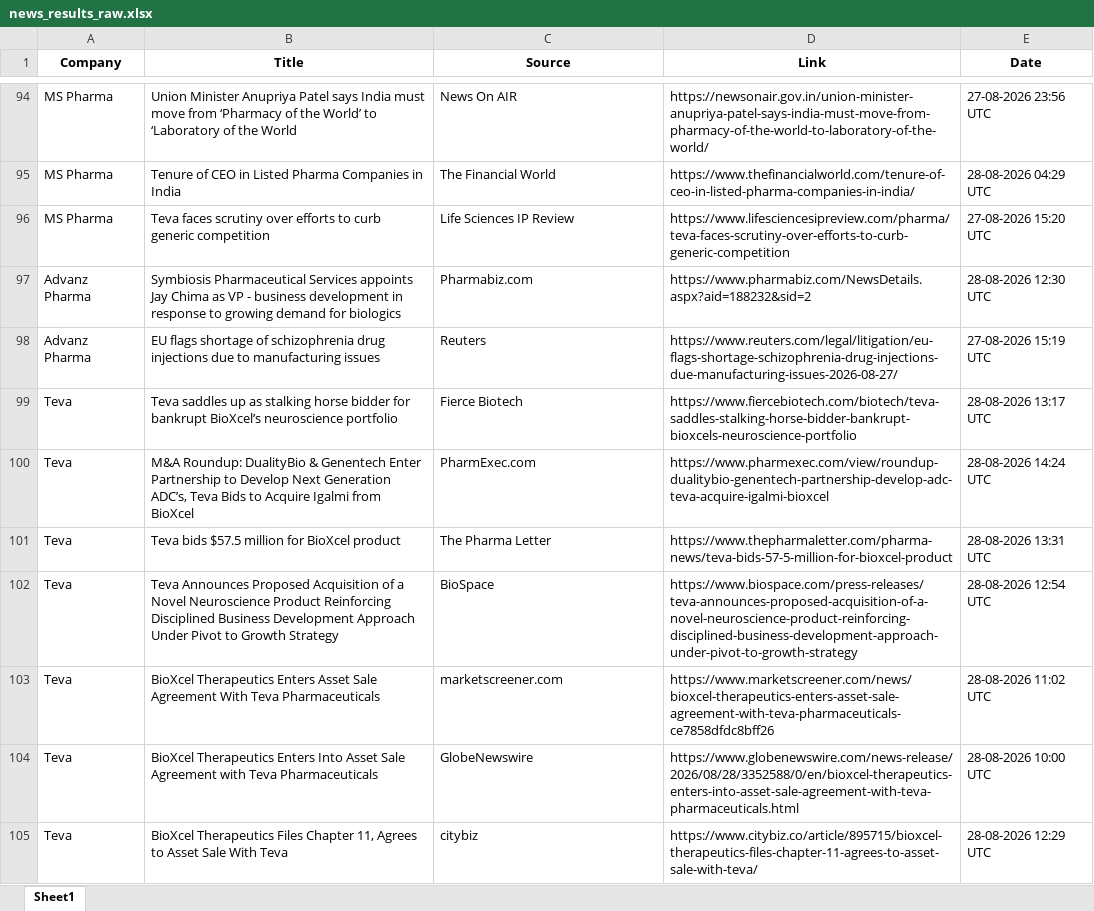
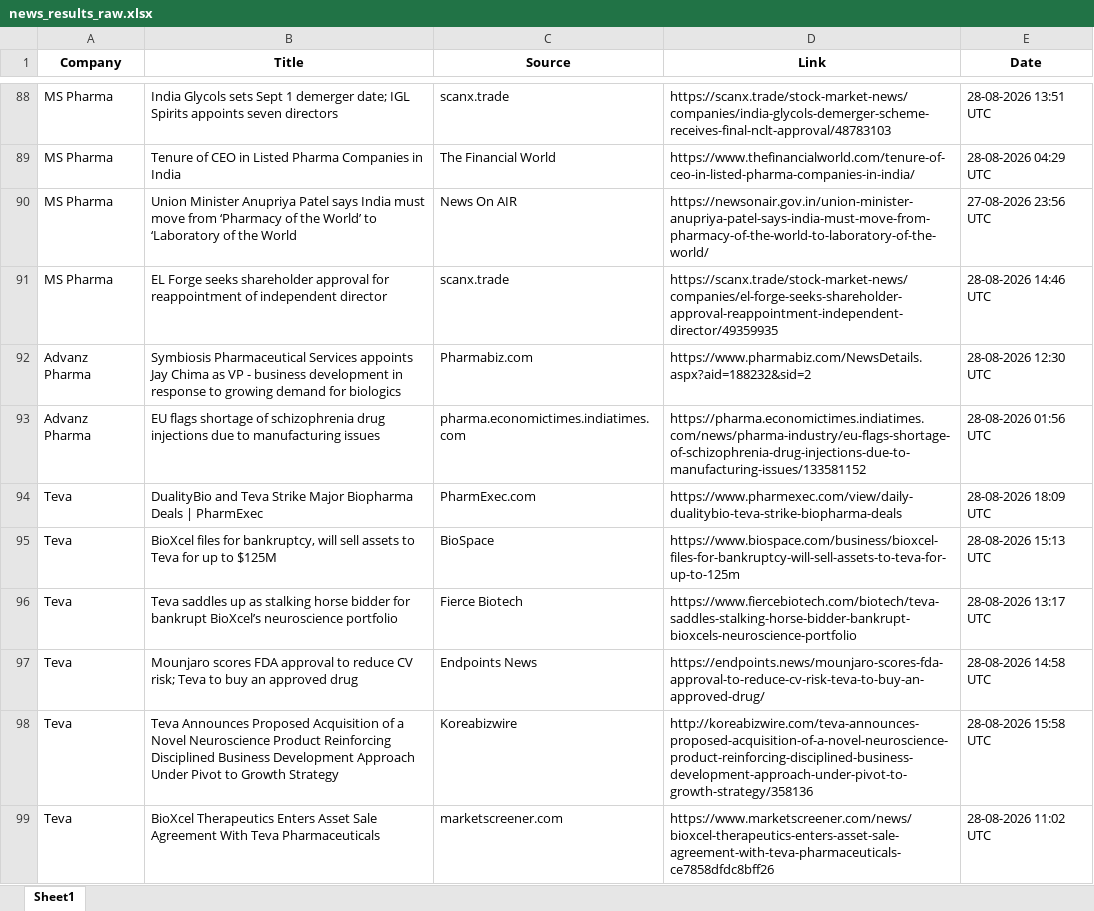
Before and after one commit to synapseKrishna/Ved, an Excel workbook: news_results_raw.xlsx, sheet Sheet1, drawn as a sheet; only a part is shown, gaps mark what is left out; the shorter side is filled out with more unchanged rows; values as stored, in another font and other column widths than the file's, no borders; removed rows and columns are numbered as before the commit, all else as after; the diff covers the shown part only; the diff names each change by its address in the sheet, - before the commit and + after, or states it on an @@ line.

```diff
--- a/news_results_raw.xlsx (sheet Sheet1)
+++ b/news_results_raw.xlsx (sheet Sheet1)
+row 88: MS Pharma | India Glycols sets Sept 1 demerger date; IGL Spirits appoints seven directors | scanx.trade | https://scanx.trade/stock-market-news/companies/india-glycols-demerger-scheme-receives-final-nclt-approval/48783103 | 28-08-2026 13:51 UTC
+row 89: MS Pharma | Tenure of CEO in Listed Pharma Companies in India | The Financial World | https://www.thefinancialworld.com/tenure-of-ceo-in-listed-pharma-companies-in-india/ | 28-08-2026 04:29 UTC
-B91 (Title): Tenure of CEO in Listed Pharma Companies in India
+B91 (Title): EL Forge seeks shareholder approval for reappointment of independent director
-C91 (Source): The Financial World
+C91 (Source): scanx.trade
-D91 (Link): https://www.thefinancialworld.com/tenure-of-ceo-in-listed-pharma-companies-in-india/
+D91 (Link): https://scanx.trade/stock-market-news/companies/el-forge-seeks-shareholder-approval-reappointment-independent-director/49359935
-E91 (Date): 28-08-2026 04:29 UTC
+E91 (Date): 28-08-2026 14:46 UTC
-row 96: MS Pharma | Teva faces scrutiny over efforts to curb generic competition | Life Sciences IP Review | https://www.lifesciencesipreview.com/pharma/teva-faces-scrutiny-over-efforts-to-curb-generic-competition | 27-08-2026 15:20 UTC
-C93 (Source): Reuters
+C93 (Source): pharma.economictimes.indiatimes.com
-D93 (Link): https://www.reuters.com/legal/litigation/eu-flags-shortage-schizophrenia-drug-injections-due-manufacturing-issues-2026-08-27/
+D93 (Link): https://pharma.economictimes.indiatimes.com/news/pharma-industry/eu-flags-shortage-of-schizophrenia-drug-injections-due-to-manufacturing-issues/133581152
-E93 (Date): 27-08-2026 15:19 UTC
+E93 (Date): 28-08-2026 01:56 UTC
+row 94: Teva | DualityBio and Teva Strike Major Biopharma Deals | PharmExec | PharmExec.com | https://www.pharmexec.com/view/daily-dualitybio-teva-strike-biopharma-deals | 28-08-2026 18:09 UTC
+row 95: Teva | BioXcel files for bankruptcy, will sell assets to Teva for up to $125M | BioSpace | https://www.biospace.com/business/bioxcel-files-for-bankruptcy-will-sell-assets-to-teva-for-up-to-125m | 28-08-2026 15:13 UTC
-B97 (Title): M&A Roundup: DualityBio & Genentech Enter Partnership to Develop Next Generation ADC’s, Teva Bids to Acquire Igalmi from BioXcel
+B97 (Title): Mounjaro scores FDA approval to reduce CV risk; Teva to buy an approved drug
-C97 (Source): PharmExec.com
+C97 (Source): Endpoints News
-D97 (Link): https://www.pharmexec.com/view/roundup-dualitybio-genentech-partnership-develop-adc-teva-acquire-igalmi-bioxcel
+D97 (Link): https://endpoints.news/mounjaro-scores-fda-approval-to-reduce-cv-risk-teva-to-buy-an-approved-drug/
-E97 (Date): 28-08-2026 14:24 UTC
+E97 (Date): 28-08-2026 14:58 UTC
-row 101: Teva | Teva bids $57.5 million for BioXcel product | The Pharma Letter | https://www.thepharmaletter.com/pharma-news/teva-bids-57-5-million-for-bioxcel-product | 28-08-2026 13:31 UTC
-C98 (Source): BioSpace
+C98 (Source): Koreabizwire
-D98 (Link): https://www.biospace.com/press-releases/teva-announces-proposed-acquisition-of-a-novel-neuroscience-product-reinforcing-disciplined-business-development-approach-under-pivot-to-growth-strategy
+D98 (Link): http://koreabizwire.com/teva-announces-proposed-acquisition-of-a-novel-neuroscience-product-reinforcing-disciplined-business-development-approach-under-pivot-to-growth-strategy/358136
-E98 (Date): 28-08-2026 12:54 UTC
+E98 (Date): 28-08-2026 15:58 UTC
```
Also changed, not shown: 26 added rows, 34 removed rows, 2 moved rows and 85 edited cells elsewhere in this sheet, news_results.xlsx.
